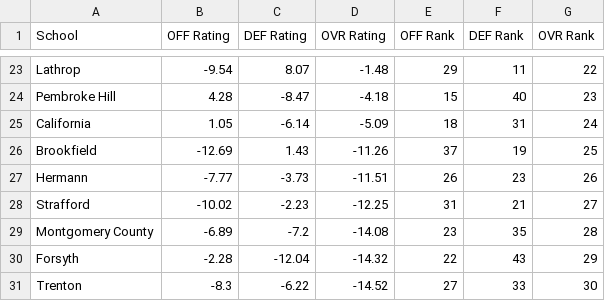
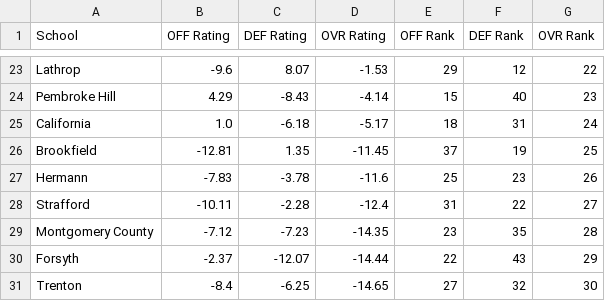
Before and after one commit to AllMOSports/football-ratings-2021, a CSV file: football_rankings_2021_class2.csv, drawn as a sheet; only a part is shown, gaps mark what is left out; the diff covers the shown part only; the diff names each change by its address in the sheet, - before the commit and + after, or states it on an @@ line.

```diff
--- a/football_rankings_2021_class2.csv
+++ b/football_rankings_2021_class2.csv
-B23 (OFF Rating): -9.54
+B23 (OFF Rating): -9.6
-D23 (OVR Rating): -1.48
+D23 (OVR Rating): -1.53
-F23 (DEF Rank): 11
+F23 (DEF Rank): 12
-B24 (OFF Rating): 4.28
+B24 (OFF Rating): 4.29
-C24 (DEF Rating): -8.47
+C24 (DEF Rating): -8.43
-D24 (OVR Rating): -4.18
+D24 (OVR Rating): -4.14
-B25 (OFF Rating): 1.05
+B25 (OFF Rating): 1.0
-C25 (DEF Rating): -6.14
+C25 (DEF Rating): -6.18
-D25 (OVR Rating): -5.09
+D25 (OVR Rating): -5.17
-B26 (OFF Rating): -12.69
+B26 (OFF Rating): -12.81
-C26 (DEF Rating): 1.43
+C26 (DEF Rating): 1.35
-D26 (OVR Rating): -11.26
+D26 (OVR Rating): -11.45
-B27 (OFF Rating): -7.77
+B27 (OFF Rating): -7.83
-C27 (DEF Rating): -3.73
+C27 (DEF Rating): -3.78
-D27 (OVR Rating): -11.51
+D27 (OVR Rating): -11.6
-E27 (OFF Rank): 26
+E27 (OFF Rank): 25
-B28 (OFF Rating): -10.02
+B28 (OFF Rating): -10.11
-C28 (DEF Rating): -2.23
+C28 (DEF Rating): -2.28
-D28 (OVR Rating): -12.25
+D28 (OVR Rating): -12.4
-F28 (DEF Rank): 21
+F28 (DEF Rank): 22
-B29 (OFF Rating): -6.89
+B29 (OFF Rating): -7.12
-C29 (DEF Rating): -7.2
+C29 (DEF Rating): -7.23
-D29 (OVR Rating): -14.08
+D29 (OVR Rating): -14.35
-B30 (OFF Rating): -2.28
+B30 (OFF Rating): -2.37
-C30 (DEF Rating): -12.04
+C30 (DEF Rating): -12.07
-D30 (OVR Rating): -14.32
+D30 (OVR Rating): -14.44
-B31 (OFF Rating): -8.3
+B31 (OFF Rating): -8.4
-C31 (DEF Rating): -6.22
+C31 (DEF Rating): -6.25
-D31 (OVR Rating): -14.52
+D31 (OVR Rating): -14.65
-F31 (DEF Rank): 33
+F31 (DEF Rank): 32
```
Also changed, not shown: 2 added rows, 2 removed rows and 135 edited cells elsewhere in this file, football_rankings_2021_all.csv, football_rankings_2021_class1.csv, 12 other files.
